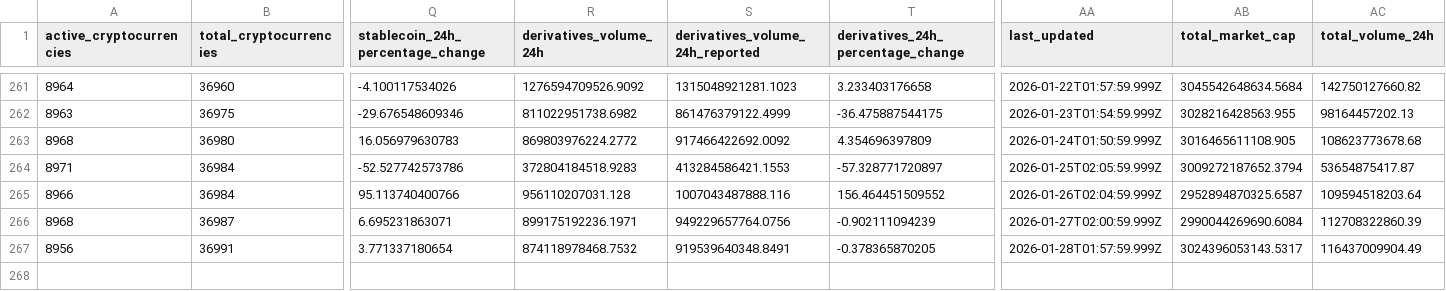
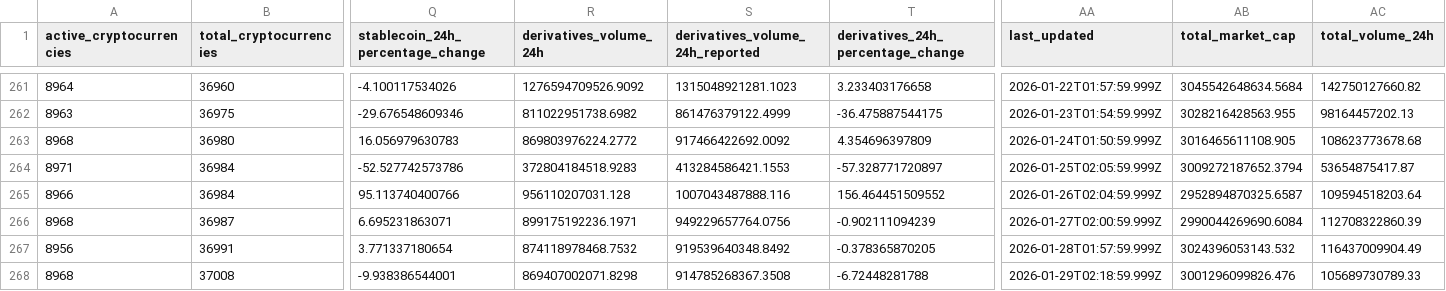
Before and after one commit to jorickdefraine/cmc-quotes-fetcher, a CSV file: data.csv, drawn as a sheet; only a part is shown, gaps mark what is left out; rows hold the shown columns only; the diff names each change by its address in the sheet, - before the commit and + after, or states it on an @@ line.

```diff
--- a/data.csv
+++ b/data.csv
-S267 (derivatives_volume_24h_reported): 919539640348.8491
+S267 (derivatives_volume_24h_reported): 919539640348.8492
-AB267 (total_market_cap): 3024396053143.5317
+AB267 (total_market_cap): 3024396053143.532
+row 268: 8968 | 37008 | -9.938386544001 | 869407002071.8298 | 914785268367.3508 | -6.72448281788 | 2026-01-29T02:18:59.999Z | 3001296099826.476 | 105689730789.33
```
